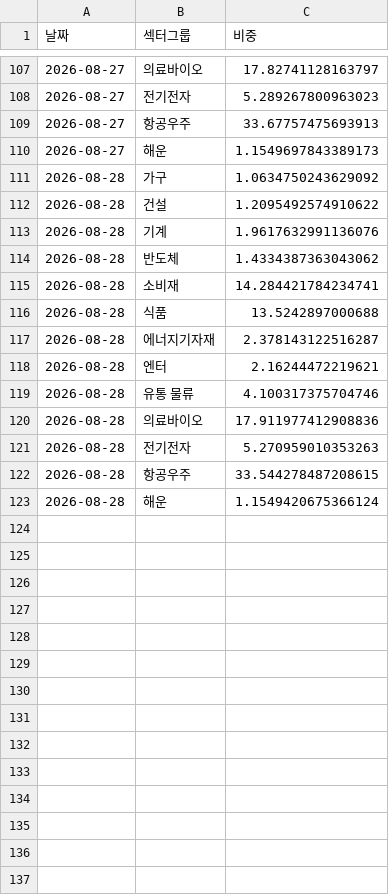
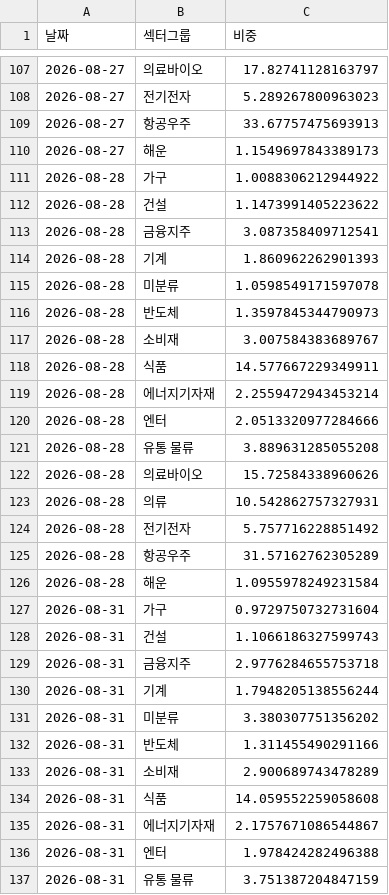
Before and after one commit to frel7022-png/Ochestration, a CSV file: sector_history.csv, drawn as a sheet; only a part is shown, gaps mark what is left out; the diff covers the shown part only.

```diff
--- a/sector_history.csv
+++ b/sector_history.csv
@@ -110,14 +110,28 @@
 2026-08-27,해운,1.1549697843389173
-2026-08-28,가구,1.0634750243629092
-2026-08-28,건설,1.2095492574910622
-2026-08-28,기계,1.9617632991136076
-2026-08-28,반도체,1.4334387363043062
-2026-08-28,소비재,14.284421784234741
-2026-08-28,식품,13.5242897000688
-2026-08-28,에너지기자재,2.378143122516287
-2026-08-28,엔터,2.16244472219621
-2026-08-28,유통 물류,4.100317375704746
-2026-08-28,의료바이오,17.911977412908836
-2026-08-28,전기전자,5.270959010353263
-2026-08-28,항공우주,33.544278487208615
-2026-08-28,해운,1.1549420675366124
+2026-08-28,가구,1.0088306212944922
+2026-08-28,건설,1.1473991405223622
+2026-08-28,금융지주,3.087358409712541
+2026-08-28,기계,1.860962262901393
+2026-08-28,미분류,1.0598549171597078
+2026-08-28,반도체,1.3597845344790973
+2026-08-28,소비재,3.007584383689767
+2026-08-28,식품,14.577667229349911
+2026-08-28,에너지기자재,2.2559472943453214
+2026-08-28,엔터,2.0513320977284666
+2026-08-28,유통 물류,3.889631285055208
+2026-08-28,의료바이오,15.72584338960626
+2026-08-28,의류,10.542862757327931
+2026-08-28,전기전자,5.757716228851492
+2026-08-28,항공우주,31.57162762305289
+2026-08-28,해운,1.0955978249231584
+2026-08-31,가구,0.9729750732731604
+2026-08-31,건설,1.1066186327599743
+2026-08-31,금융지주,2.9776284655753718
+2026-08-31,기계,1.7948205138556244
+2026-08-31,미분류,3.380307751356202
+2026-08-31,반도체,1.311455490291166
+2026-08-31,소비재,2.900689743478289
+2026-08-31,식품,14.059552259058608
+2026-08-31,에너지기자재,2.1757671086544867
+2026-08-31,엔터,1.978424282496388
+2026-08-31,유통 물류,3.751387204847159
```
Also changed, not shown: 21 added rows elsewhere in this file, asset_history.csv, portfolio_data.csv, 4 other files.
